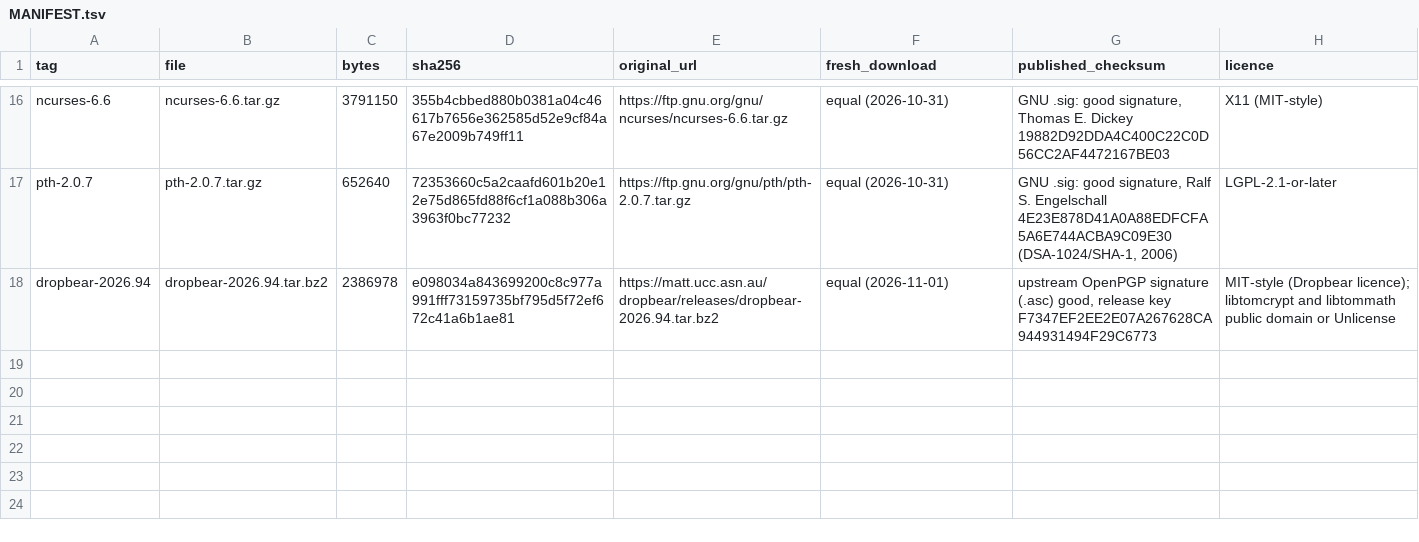
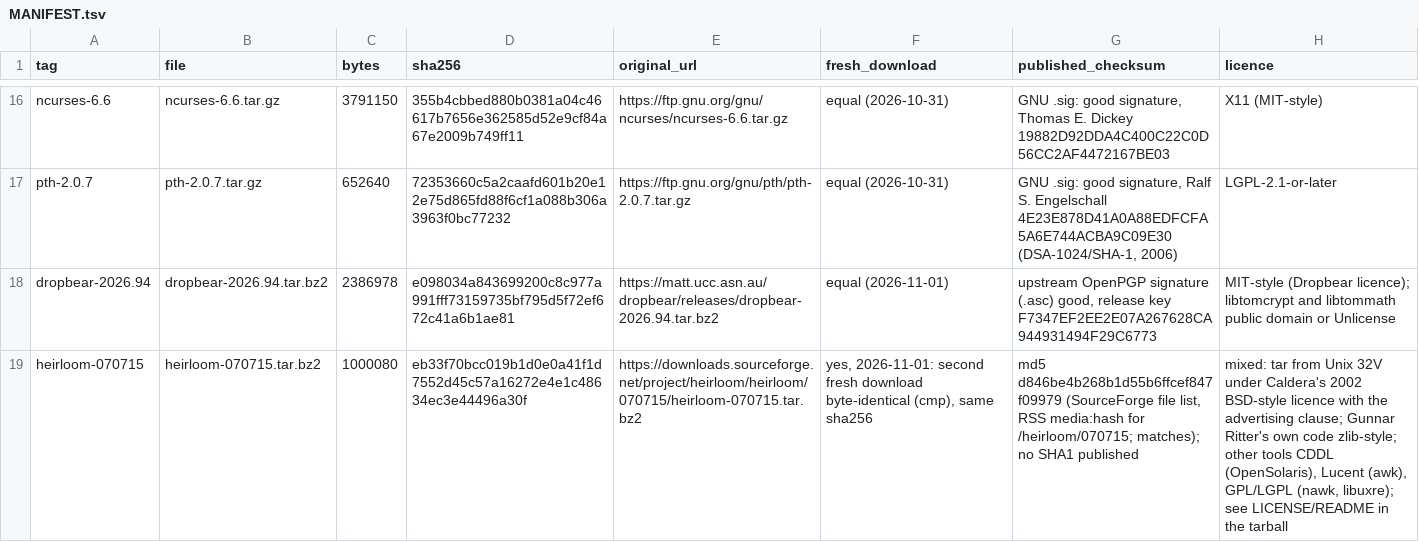
Before and after one commit to amigaux/amix-distfiles, a TSV file: MANIFEST.tsv, drawn as a sheet; only a part is shown, gaps mark what is left out; the diff names each change by its address in the sheet, - before the commit and + after, or states it on an @@ line.

Commit message:
MANIFEST: Heirloom Toolchest 070715

```diff
--- a/MANIFEST.tsv
+++ b/MANIFEST.tsv
+row 19: heirloom-070715 | heirloom-070715.tar.bz2 | 1000080 | eb33f70bcc019b1d0e0a41f1d7552d45c57a16272e4e1c48634ec3e44496a30f | https://downloads.sourceforge.net/project/heirloom/heirloom/070715/heirloom-070715.tar.bz2 | yes, 2026-11-01: second fresh download byte-identical (cmp), same sha256 | md5 d846be4b268b1d55b6ffcef847f09979 (SourceForge file list, RSS media:hash for /heirloom/070715; matches); no SHA1 published | mixed: tar from Unix 32V under Caldera's 2002 BSD-style licence with the advertising clause; Gunnar Ritter's own code zlib-style; other tools CDDL (OpenSolaris), Lucent (awk), GPL/LGPL (nawk, libuxre); see LICENSE/README in the tarball
```
